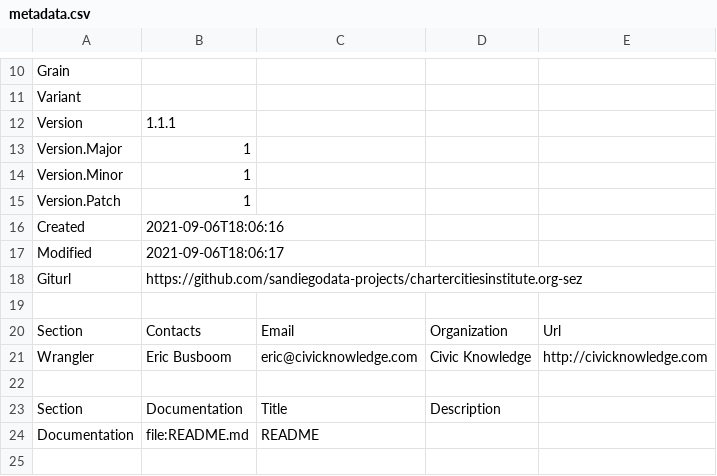
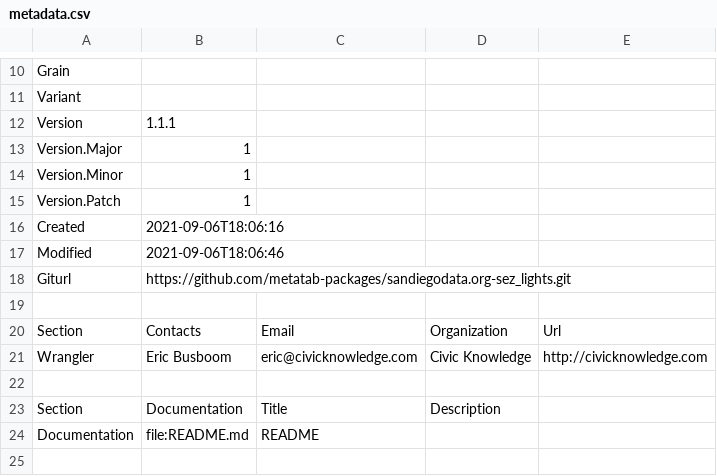
Before and after one commit to metatab-packages/sandiegodata.org-sez_lights, a CSV file: metadata.csv, drawn as a sheet; only a part is shown, gaps mark what is left out.

```diff
--- a/metadata.csv
+++ b/metadata.csv
@@ -16,4 +16,4 @@ Version.Patch,1
 Created,2021-09-06T18:06:16
-Modified,2021-09-06T18:06:17
-Giturl,https://github.com/sandiegodata-projects/chartercitiesinstitute.org-sez
+Modified,2021-09-06T18:06:46
+Giturl,https://github.com/metatab-packages/sandiegodata.org-sez_lights.git
 ""
```
